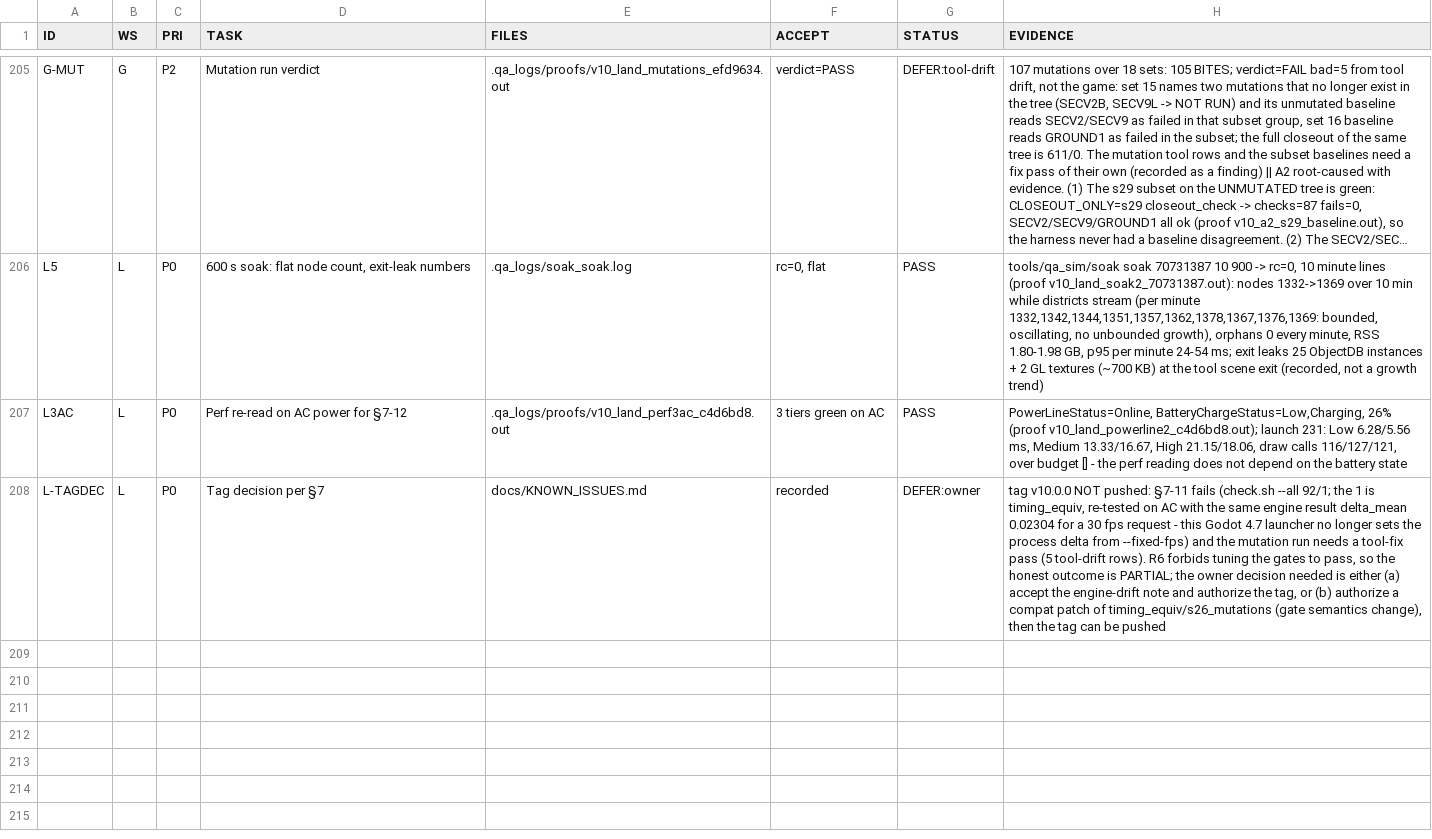
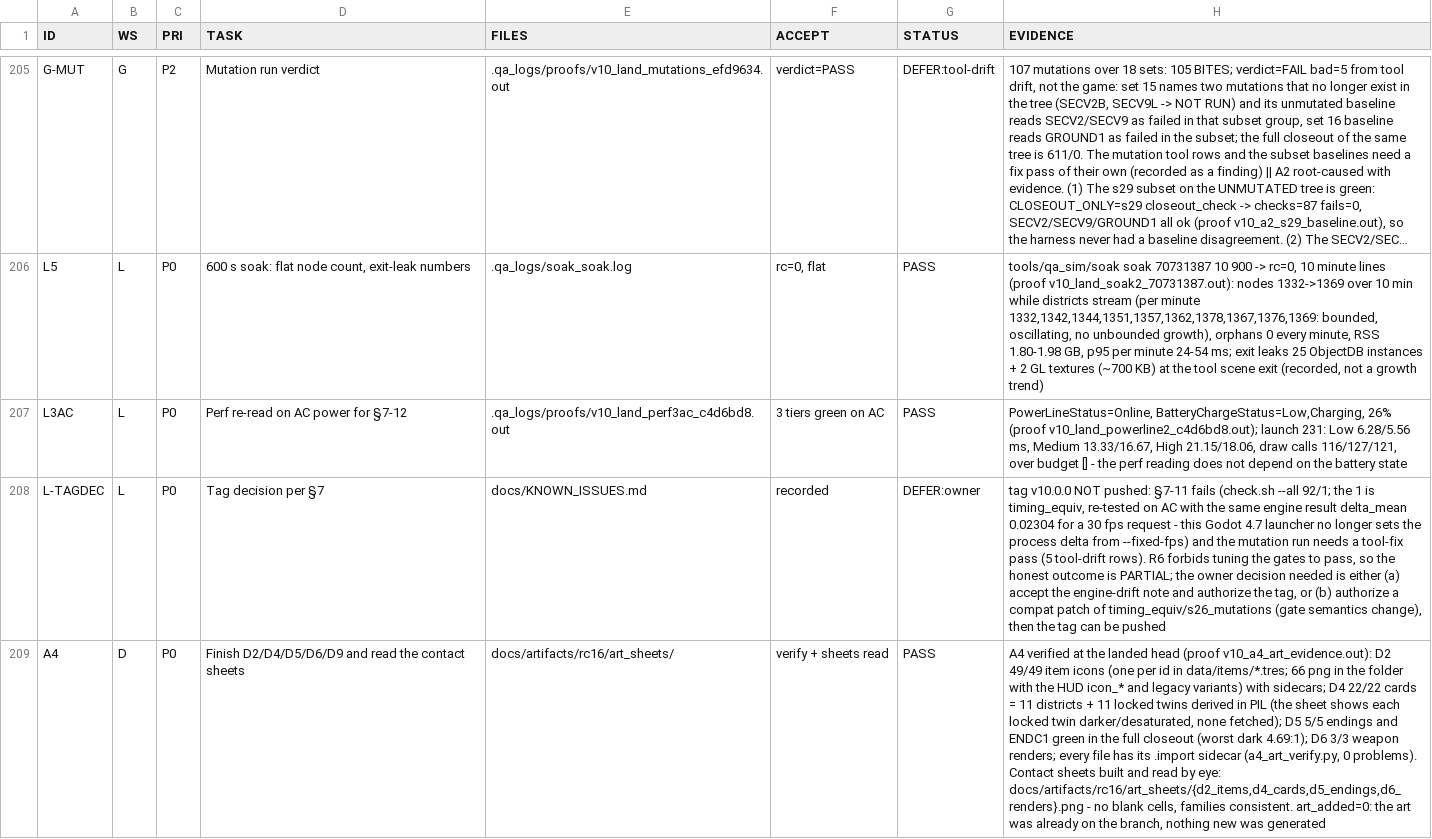
Before and after one commit to maxxxxx55555/igra, a TSV file: .qa_logs/WORKQUEUE.tsv, drawn as a sheet; only a part is shown, gaps mark what is left out; long unchanged cells end in …; the diff names each change by its address in the sheet, - before the commit and + after, or states it on an @@ line.

Commit message:
A4: D2/D4/D5/D6 verified with sidecars and ENDC1; contact sheets read and tracked

```diff
--- a/.qa_logs/WORKQUEUE.tsv
+++ b/.qa_logs/WORKQUEUE.tsv
+row 209: A4 | D | P0 | Finish D2/D4/D5/D6/D9 and read the contact sheets | docs/artifacts/rc16/art_sheets/ | verify + sheets read | PASS | A4 verified at the landed head (proof v10_a4_art_evidence.out): D2 49/49 item icons (one per id in data/items/*.tres; 66 png in the folder with the HUD icon_* and legacy variants) with sidecars; D4 22/22 cards = 11 districts + 11 locked twins derived in PIL (the sheet shows each locked twin darker/desaturated, none fetched); D5 5/5 endings and ENDC1 green in the full closeout (worst dark 4.69:1); D6 3/3 weapon renders; every file has its .import sidecar (a4_art_verify.py, 0 problems). Contact sheets built and read by eye: docs/artifacts/rc16/art_sheets/{d2_items,d4_cards,d5_endings,d6_renders}.png - no blank cells, families consistent. art_added=0: the art was already on the branch, nothing new was generated
```
Also changed, not shown: 5 other files.
